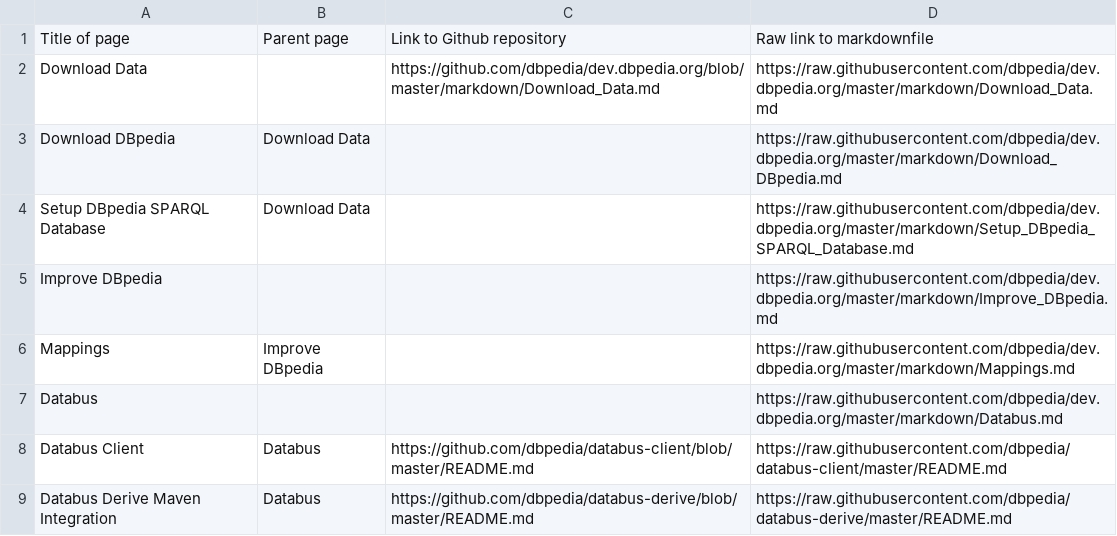
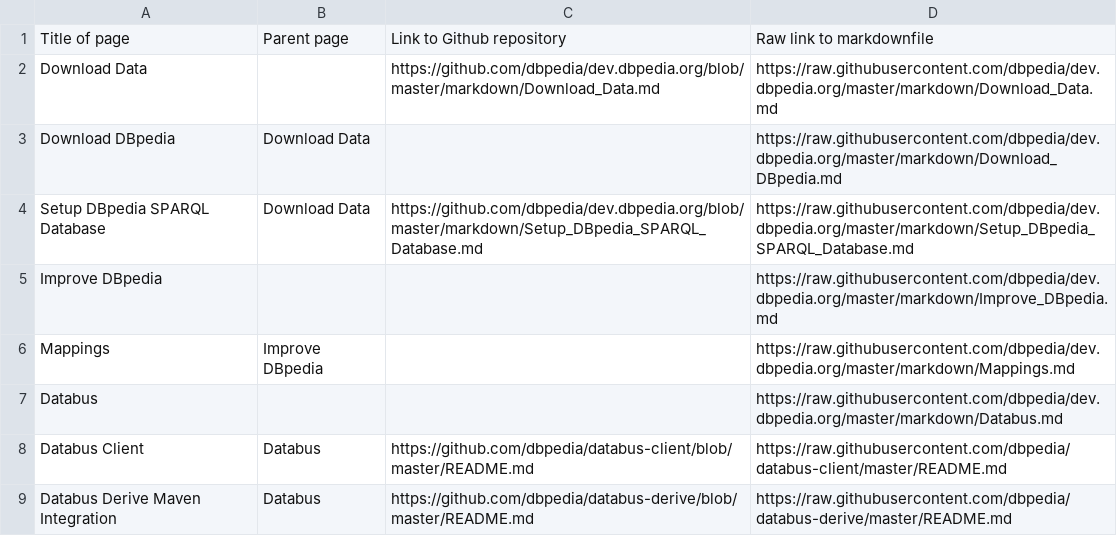
Before and after one commit to dbpedia/dev.dbpedia.org, a CSV file: readme-list.csv, drawn as a sheet; only a part is shown.

```diff
--- a/readme-list.csv
+++ b/readme-list.csv
@@ -3,3 +3,3 @@ Download Data,,https://github.com/dbpedia/dev.dbpedia.org/blob/master/markdown/D
 Download DBpedia,Download Data,,https://raw.githubusercontent.com/dbpedia/dev.dbpedia.org/master/markdown/Download_DBpedia.md
-Setup DBpedia SPARQL Database,Download Data,,https://raw.githubusercontent.com/dbpedia/dev.dbpedia.org/master/markdown/Setup_DBpedia_SPARQL_Database.md
+Setup DBpedia SPARQL Database,Download Data,https://github.com/dbpedia/dev.dbpedia.org/blob/master/markdown/Setup_DBpedia_SPARQL_Database.md,https://raw.githubusercontent.com/dbpedia/dev.dbpedia.org/master/markdown/Setup_DBpedia_SPARQL_Database.md
 Improve DBpedia,,,https://raw.githubusercontent.com/dbpedia/dev.dbpedia.org/master/markdown/Improve_DBpedia.md
```
Also changed, not shown: 3 other files.
